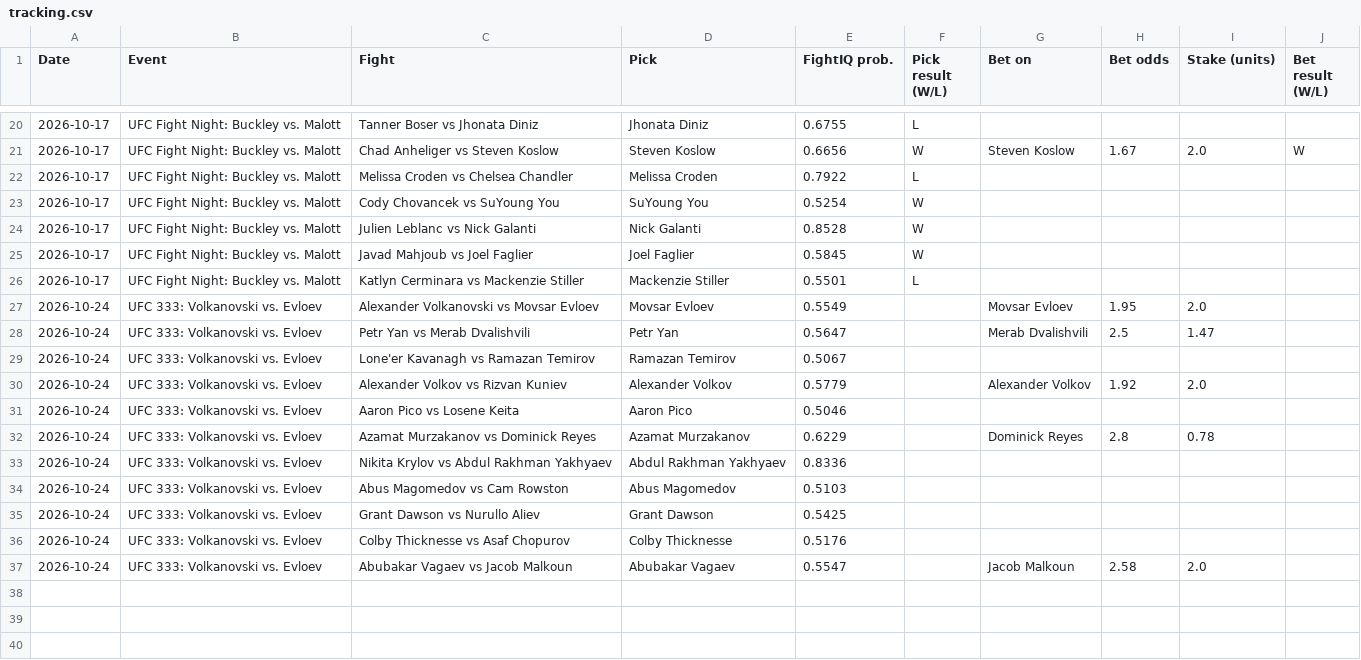
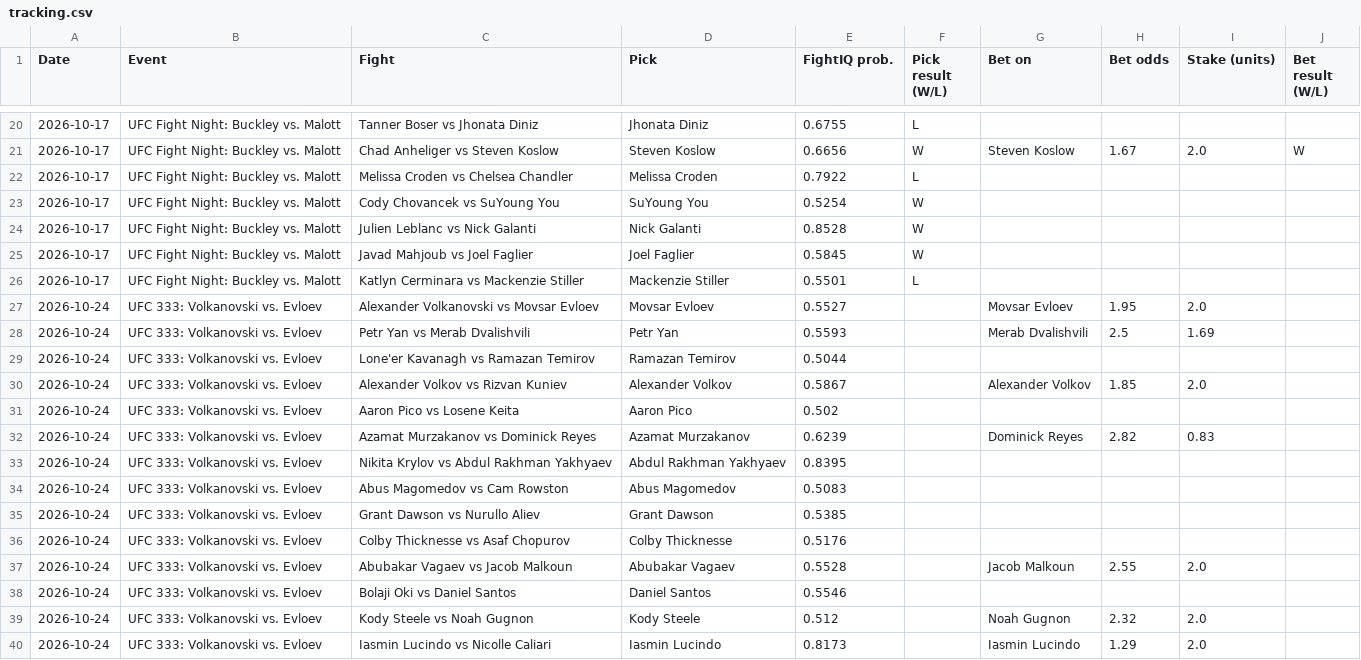
Before and after one commit to johnthewizwe23/FightIQ, a CSV file: site_data/tracking.csv, drawn as a sheet; only a part is shown, gaps mark what is left out.

Commit message:
FightIQ update 2026-10-19 14:46 UTC

```diff
--- a/site_data/tracking.csv
+++ b/site_data/tracking.csv
@@ -26,12 +26,15 @@ Date,Event,Fight,Pick,FightIQ prob.,Pick result (W/L),Bet on,Bet odds,Stake (uni
 2026-10-17,UFC Fight Night: Buckley vs. Malott,Katlyn Cerminara vs Mackenzie Stiller,Mackenzie Stiller,0.5501,L,,,,
-2026-10-24,UFC 333: Volkanovski vs. Evloev,Alexander Volkanovski vs Movsar Evloev,Movsar Evloev,0.5549,,Movsar Evloev,1.95,2.0,
-2026-10-24,UFC 333: Volkanovski vs. Evloev,Petr Yan vs Merab Dvalishvili,Petr Yan,0.5647,,Merab Dvalishvili,2.5,1.47,
-2026-10-24,UFC 333: Volkanovski vs. Evloev,Lone'er Kavanagh vs Ramazan Temirov,Ramazan Temirov,0.5067,,,,,
-2026-10-24,UFC 333: Volkanovski vs. Evloev,Alexander Volkov vs Rizvan Kuniev,Alexander Volkov,0.5779,,Alexander Volkov,1.92,2.0,
-2026-10-24,UFC 333: Volkanovski vs. Evloev,Aaron Pico vs Losene Keita,Aaron Pico,0.5046,,,,,
-2026-10-24,UFC 333: Volkanovski vs. Evloev,Azamat Murzakanov vs Dominick Reyes,Azamat Murzakanov,0.6229,,Dominick Reyes,2.8,0.78,
-2026-10-24,UFC 333: Volkanovski vs. Evloev,Nikita Krylov vs Abdul Rakhman Yakhyaev,Abdul Rakhman Yakhyaev,0.8336,,,,,
-2026-10-24,UFC 333: Volkanovski vs. Evloev,Abus Magomedov vs Cam Rowston,Abus Magomedov,0.5103,,,,,
-2026-10-24,UFC 333: Volkanovski vs. Evloev,Grant Dawson vs Nurullo Aliev,Grant Dawson,0.5425,,,,,
+2026-10-24,UFC 333: Volkanovski vs. Evloev,Alexander Volkanovski vs Movsar Evloev,Movsar Evloev,0.5527,,Movsar Evloev,1.95,2.0,
+2026-10-24,UFC 333: Volkanovski vs. Evloev,Petr Yan vs Merab Dvalishvili,Petr Yan,0.5593,,Merab Dvalishvili,2.5,1.69,
+2026-10-24,UFC 333: Volkanovski vs. Evloev,Lone'er Kavanagh vs Ramazan Temirov,Ramazan Temirov,0.5044,,,,,
+2026-10-24,UFC 333: Volkanovski vs. Evloev,Alexander Volkov vs Rizvan Kuniev,Alexander Volkov,0.5867,,Alexander Volkov,1.85,2.0,
+2026-10-24,UFC 333: Volkanovski vs. Evloev,Aaron Pico vs Losene Keita,Aaron Pico,0.502,,,,,
+2026-10-24,UFC 333: Volkanovski vs. Evloev,Azamat Murzakanov vs Dominick Reyes,Azamat Murzakanov,0.6239,,Dominick Reyes,2.82,0.83,
+2026-10-24,UFC 333: Volkanovski vs. Evloev,Nikita Krylov vs Abdul Rakhman Yakhyaev,Abdul Rakhman Yakhyaev,0.8395,,,,,
+2026-10-24,UFC 333: Volkanovski vs. Evloev,Abus Magomedov vs Cam Rowston,Abus Magomedov,0.5083,,,,,
+2026-10-24,UFC 333: Volkanovski vs. Evloev,Grant Dawson vs Nurullo Aliev,Grant Dawson,0.5385,,,,,
 2026-10-24,UFC 333: Volkanovski vs. Evloev,Colby Thicknesse vs Asaf Chopurov,Colby Thicknesse,0.5176,,,,,
-2026-10-24,UFC 333: Volkanovski vs. Evloev,Abubakar Vagaev vs Jacob Malkoun,Abubakar Vagaev,0.5547,,Jacob Malkoun,2.58,2.0,
+2026-10-24,UFC 333: Volkanovski vs. Evloev,Abubakar Vagaev vs Jacob Malkoun,Abubakar Vagaev,0.5528,,Jacob Malkoun,2.55,2.0,
+2026-10-24,UFC 333: Volkanovski vs. Evloev,Bolaji Oki vs Daniel Santos,Daniel Santos,0.5546,,,,,
+2026-10-24,UFC 333: Volkanovski vs. Evloev,Kody Steele vs Noah Gugnon,Kody Steele,0.512,,Noah Gugnon,2.32,2.0,
+2026-10-24,UFC 333: Volkanovski vs. Evloev,Iasmin Lucindo vs Nicolle Caliari,Iasmin Lucindo,0.8173,,Iasmin Lucindo,1.29,2.0,
```
Also changed, not shown: 7 other files.
